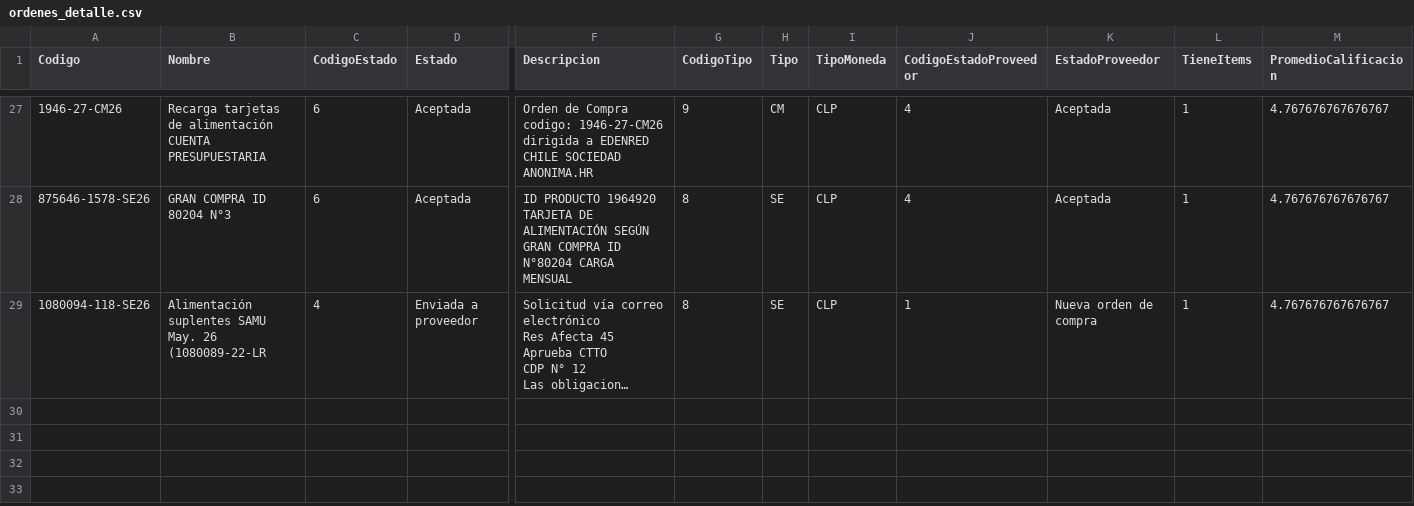
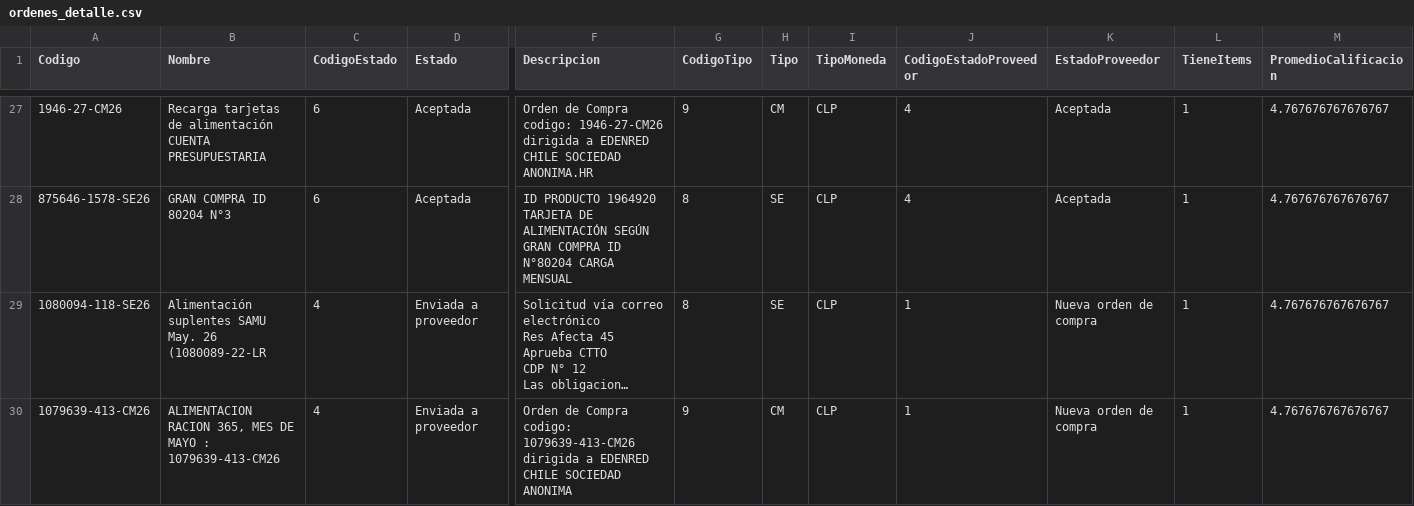
Before and after one commit to hurtadodaniel/mp, a CSV file: data/ordenes_detalle.csv, drawn as a sheet; only a part is shown, gaps mark what is left out; long unchanged cells end in …; rows hold the shown columns only; the diff names each change by its address in the sheet, - before the commit and + after, or states it on an @@ line.

```diff
--- a/data/ordenes_detalle.csv
+++ b/data/ordenes_detalle.csv
+row 30: 1079639-413-CM26 | ALIMENTACION RACION 365, MES DE MAYO : 1079639-413-CM26 | 4 | Enviada a proveedor | Orden de Compra codigo: 1079639-413-CM26 dirigida a EDENRED CHILE SOCIEDAD ANONIMA | 9 | CM | CLP | 1 | Nueva orden de compra | 1 | 4.767676767676767
```
Also changed, not shown: 2 other files.
